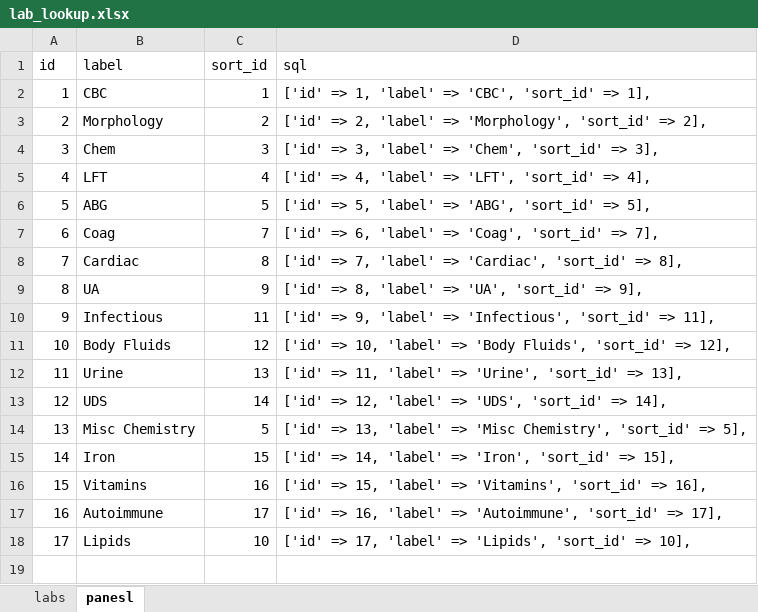
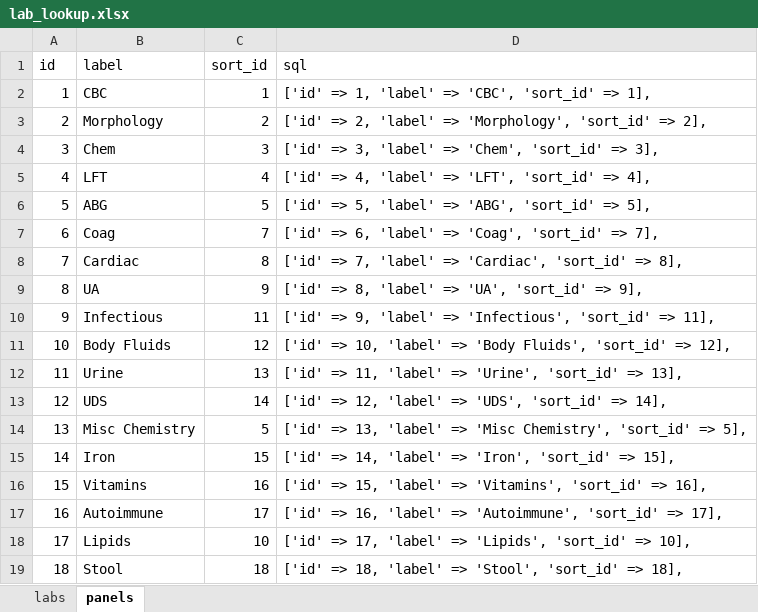
Before and after one commit to tringalama2/cprs-labs, an Excel workbook: storage/lab_lookup.xlsx, sheet panels, drawn as a sheet; values as stored, in another font and other column widths than the file's, no borders; the diff names each change by its address in the sheet, - before the commit and + after, or states it on an @@ line.

```diff
--- a/storage/lab_lookup.xlsx (sheet panels)
+++ b/storage/lab_lookup.xlsx (sheet panels)
-sheet tab: panesl
+sheet tab: panels
+row 19: 18 | Stool | 18 | ['id' => 18, 'label' => 'Stool', 'sort_id' => 18],
```
Also changed, not shown: sheet labs, formulas that keep their value, 4 other files.
